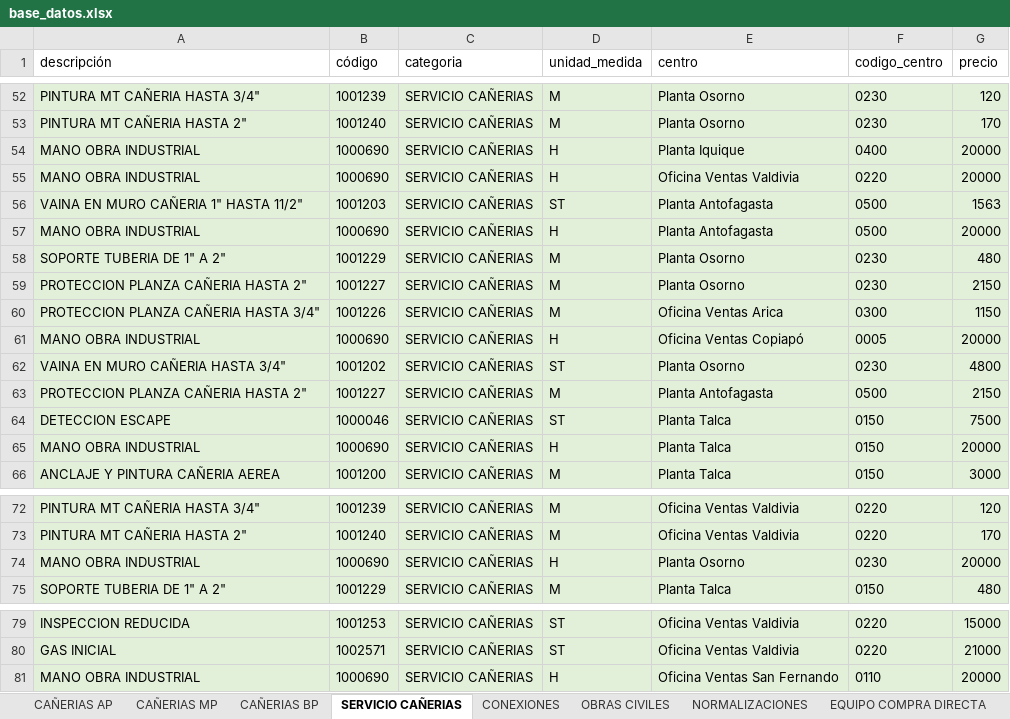
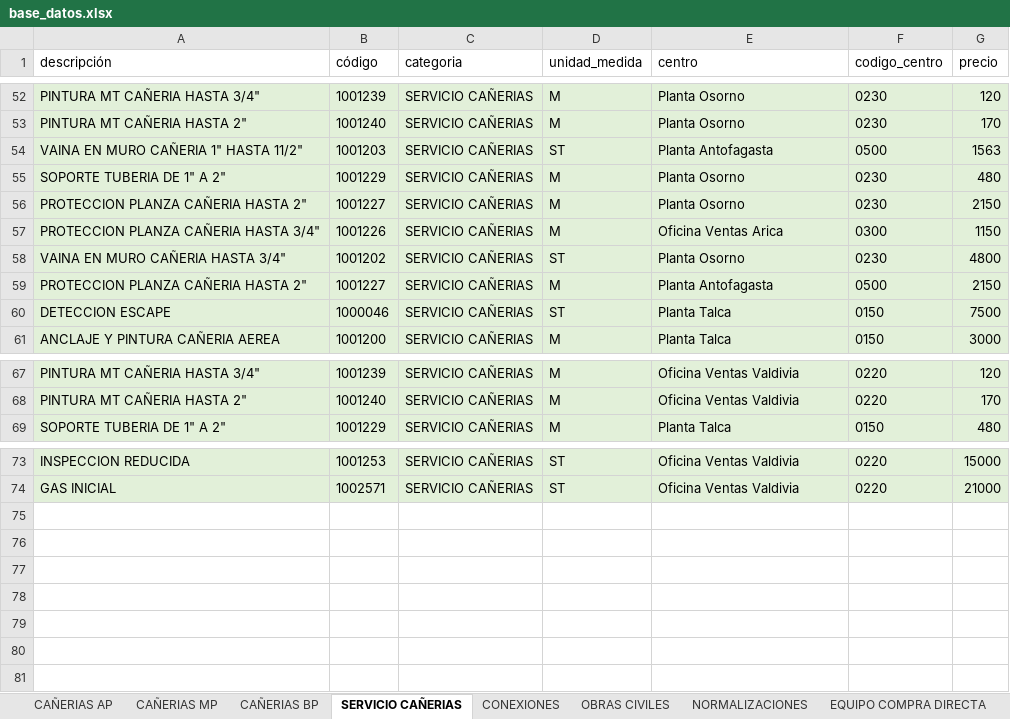
Before and after one commit to devece/planilla-cotizacion, an Excel workbook: base_datos.xlsx, sheet SERVICIO CAÑERIAS, drawn as a sheet; only a part is shown, gaps mark what is left out; values as stored, in another font and other column widths than the file's, no borders; the diff names each change by its address in the sheet, - before the commit and + after, or states it on an @@ line.

```diff
--- a/base_datos.xlsx (sheet SERVICIO CAÑERIAS)
+++ b/base_datos.xlsx (sheet SERVICIO CAÑERIAS)
-row 54: MANO OBRA INDUSTRIAL | 1000690 | SERVICIO CAÑERIAS | H | Planta Iquique | 0400 | 20000
-row 55: MANO OBRA INDUSTRIAL | 1000690 | SERVICIO CAÑERIAS | H | Oficina Ventas Valdivia | 0220 | 20000
-row 57: MANO OBRA INDUSTRIAL | 1000690 | SERVICIO CAÑERIAS | H | Planta Antofagasta | 0500 | 20000
-row 61: MANO OBRA INDUSTRIAL | 1000690 | SERVICIO CAÑERIAS | H | Oficina Ventas Copiapó | 0005 | 20000
-row 65: MANO OBRA INDUSTRIAL | 1000690 | SERVICIO CAÑERIAS | H | Planta Talca | 0150 | 20000
-row 74: MANO OBRA INDUSTRIAL | 1000690 | SERVICIO CAÑERIAS | H | Planta Osorno | 0230 | 20000
-row 81: MANO OBRA INDUSTRIAL | 1000690 | SERVICIO CAÑERIAS | H | Oficina Ventas San Fernando | 0110 | 20000
```
Also changed, not shown: sheet SERVICIO COMPRA DIRECTA, sheet OBRAS CIVILES, sheet CONEXIONES, sheet NORMALIZACIONES.
